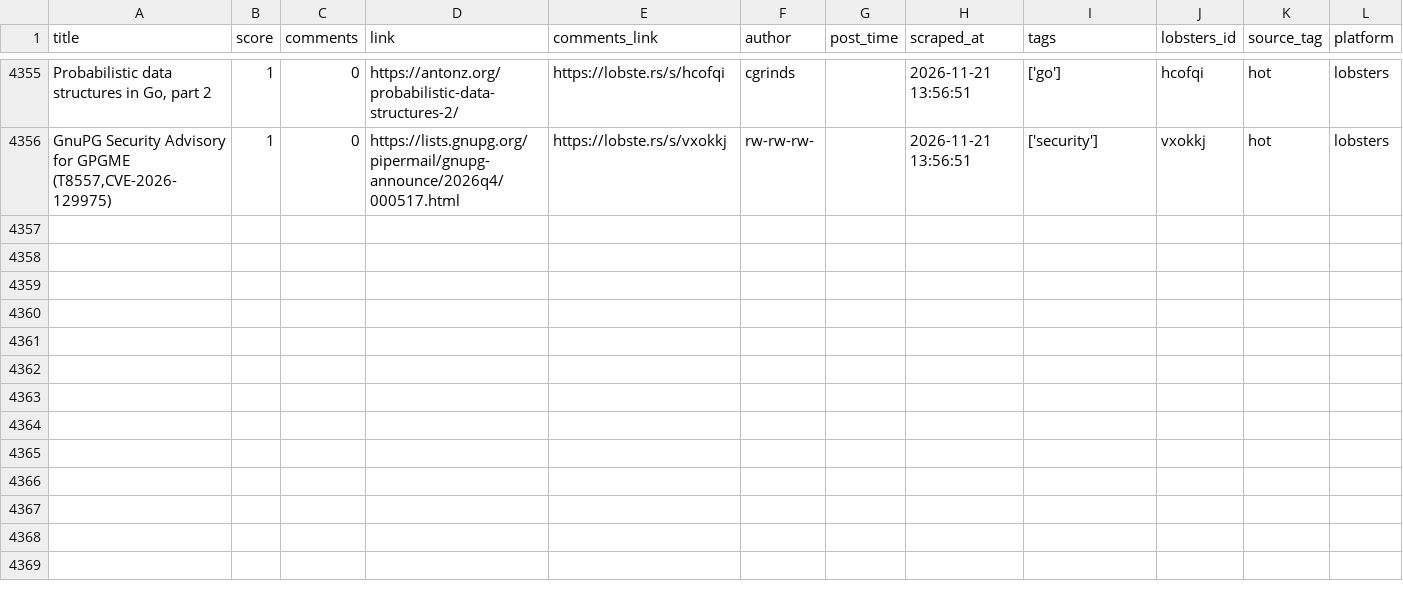
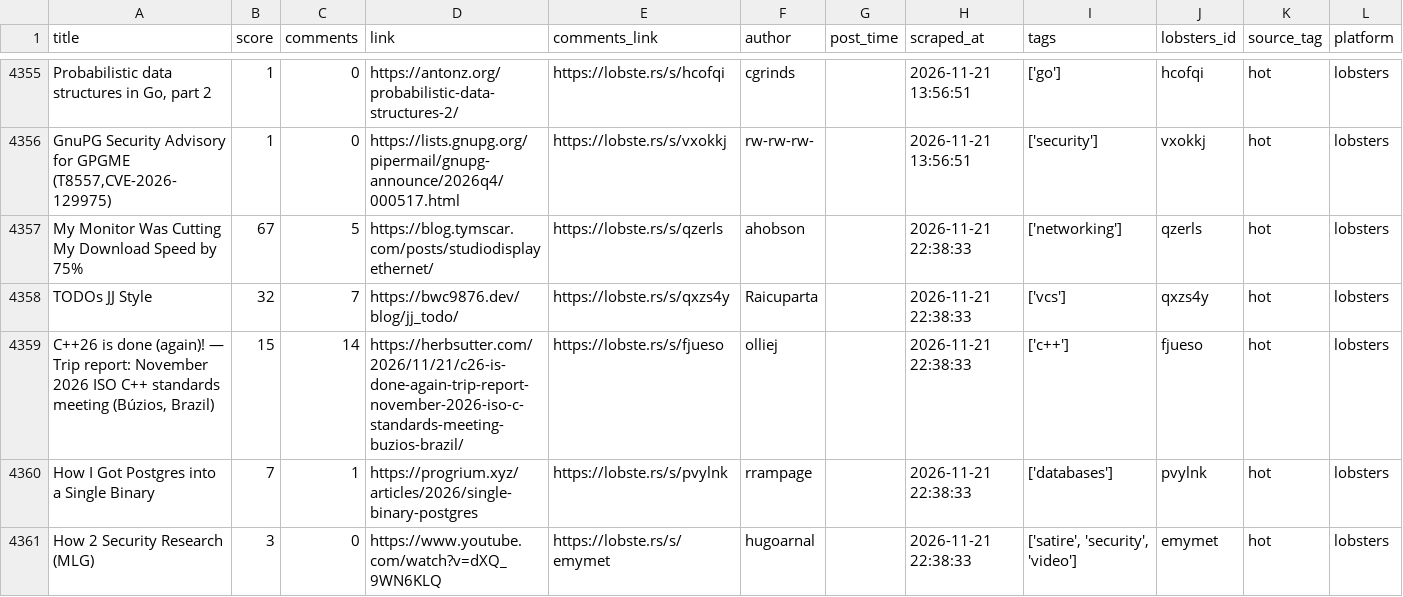
Before and after one commit to Mohammad-Khalil0/Tech-Community-Insights, a CSV file: clean_data/lobsters_clean.csv, drawn as a sheet; only a part is shown, gaps mark what is left out; the diff names each change by its address in the sheet, - before the commit and + after, or states it on an @@ line.

```diff
--- a/clean_data/lobsters_clean.csv
+++ b/clean_data/lobsters_clean.csv
+row 4357: My Monitor Was Cutting My Download Speed by 75% | 67 | 5 | https://blog.tymscar.com/posts/studiodisplayethernet/ | https://lobste.rs/s/qzerls | ahobson |  | 2026-11-21 22:38:33 | ['networking'] | qzerls | hot | lobsters
+row 4358: TODOs JJ Style | 32 | 7 | https://bwc9876.dev/blog/jj_todo/ | https://lobste.rs/s/qxzs4y | Raicuparta |  | 2026-11-21 22:38:33 | ['vcs'] | qxzs4y | hot | lobsters
+row 4359: C++26 is done (again)! — Trip report: November 2026 ISO C++ standards meeting (Búzios, Brazil) | 15 | 14 | https://herbsutter.com/2026/11/21/c26-is-done-again-trip-report-november-2026-iso-c-standards-meeting-buzios-brazil/ | https://lobste.rs/s/fjueso | olliej |  | 2026-11-21 22:38:33 | ['c++'] | fjueso | hot | lobsters
+row 4360: How I Got Postgres into a Single Binary | 7 | 1 | https://progrium.xyz/articles/2026/single-binary-postgres | https://lobste.rs/s/pvylnk | rrampage |  | 2026-11-21 22:38:33 | ['databases'] | pvylnk | hot | lobsters
+row 4361: How 2 Security Research (MLG) | 3 | 0 | https://www.youtube.com/watch?v=dXQ_9WN6KLQ | https://lobste.rs/s/emymet | hugoarnal |  | 2026-11-21 22:38:33 | ['satire', 'security', 'video'] | emymet | hot | lobsters
```
Also changed, not shown: 9 other files.
